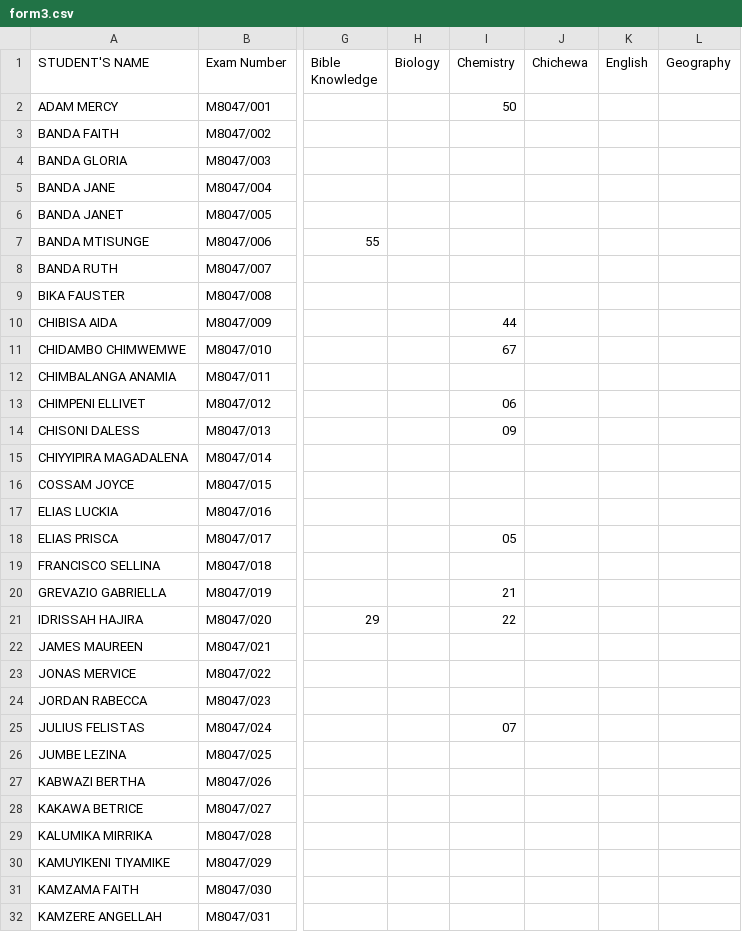
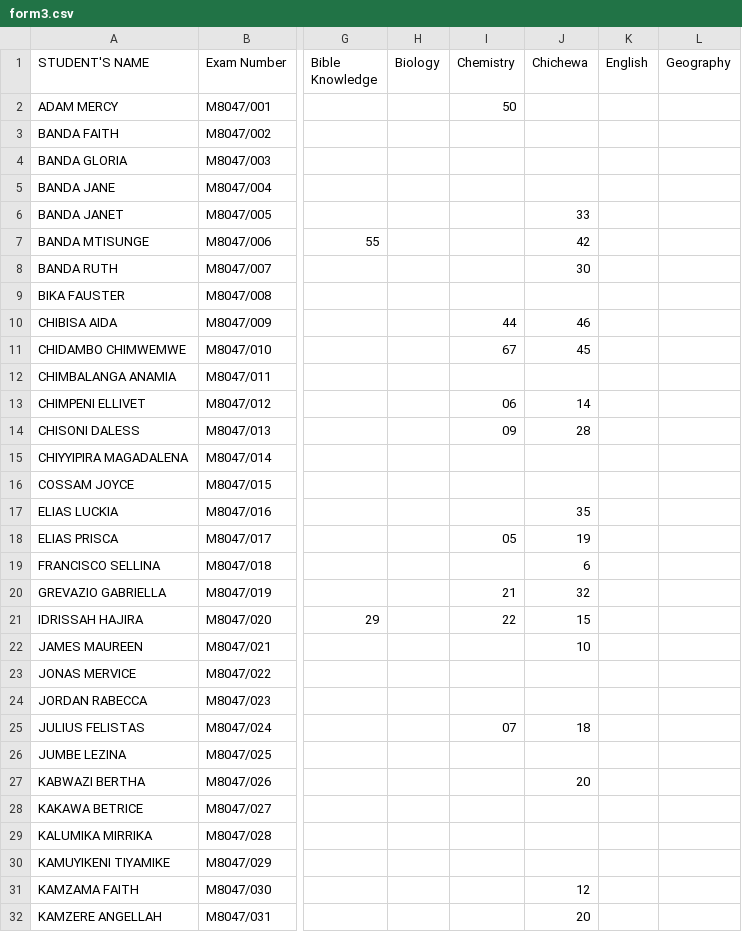
Before and after one commit to magawass/m1, a CSV file: form3.csv, drawn as a sheet; only a part is shown, gaps mark what is left out; the diff covers the shown part only; the diff names each change by its address in the sheet, - before the commit and + after, or states it on an @@ line.

Commit message:
Update: form3 - Chichewa (8/23/2026, 5:58:50 PM)

```diff
--- a/form3.csv
+++ b/form3.csv
-J6 (Chichewa): (empty)
+J6 (Chichewa): 33
-J7 (Chichewa): (empty)
+J7 (Chichewa): 42
-J8 (Chichewa): (empty)
+J8 (Chichewa): 30
-J10 (Chichewa): (empty)
+J10 (Chichewa): 46
-J11 (Chichewa): (empty)
+J11 (Chichewa): 45
-J13 (Chichewa): (empty)
+J13 (Chichewa): 14
-J14 (Chichewa): (empty)
+J14 (Chichewa): 28
-J17 (Chichewa): (empty)
+J17 (Chichewa): 35
-J18 (Chichewa): (empty)
+J18 (Chichewa): 19
-J19 (Chichewa): (empty)
+J19 (Chichewa): 6
-J20 (Chichewa): (empty)
+J20 (Chichewa): 32
-J21 (Chichewa): (empty)
+J21 (Chichewa): 15
-J22 (Chichewa): (empty)
+J22 (Chichewa): 10
-J25 (Chichewa): (empty)
+J25 (Chichewa): 18
-J27 (Chichewa): (empty)
+J27 (Chichewa): 20
-J31 (Chichewa): (empty)
+J31 (Chichewa): 12
-J32 (Chichewa): (empty)
+J32 (Chichewa): 20
```
Also changed, not shown: 70 edited cells elsewhere in this file.
